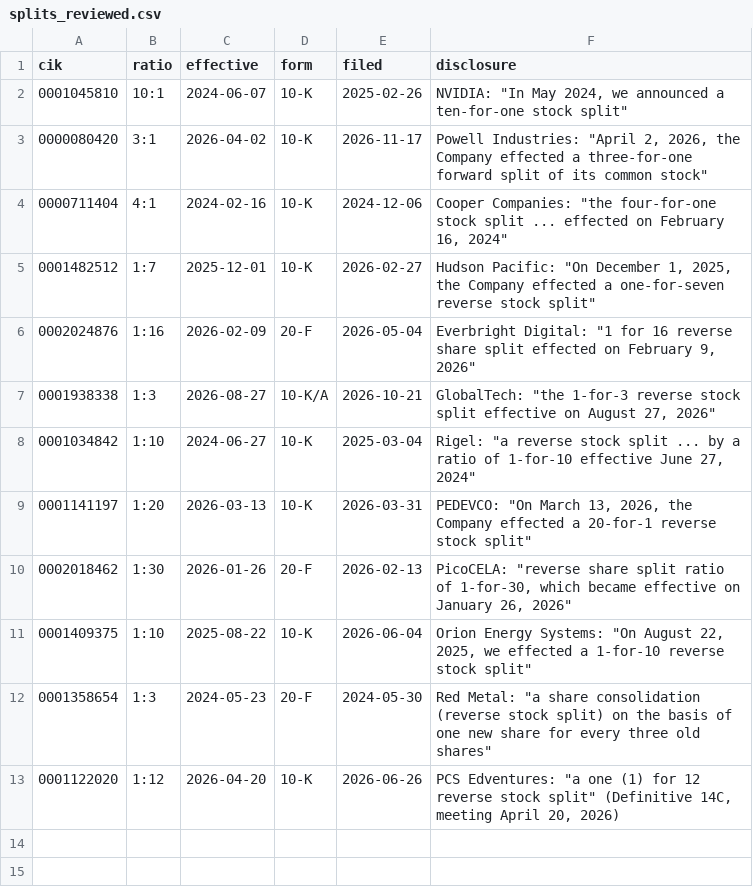
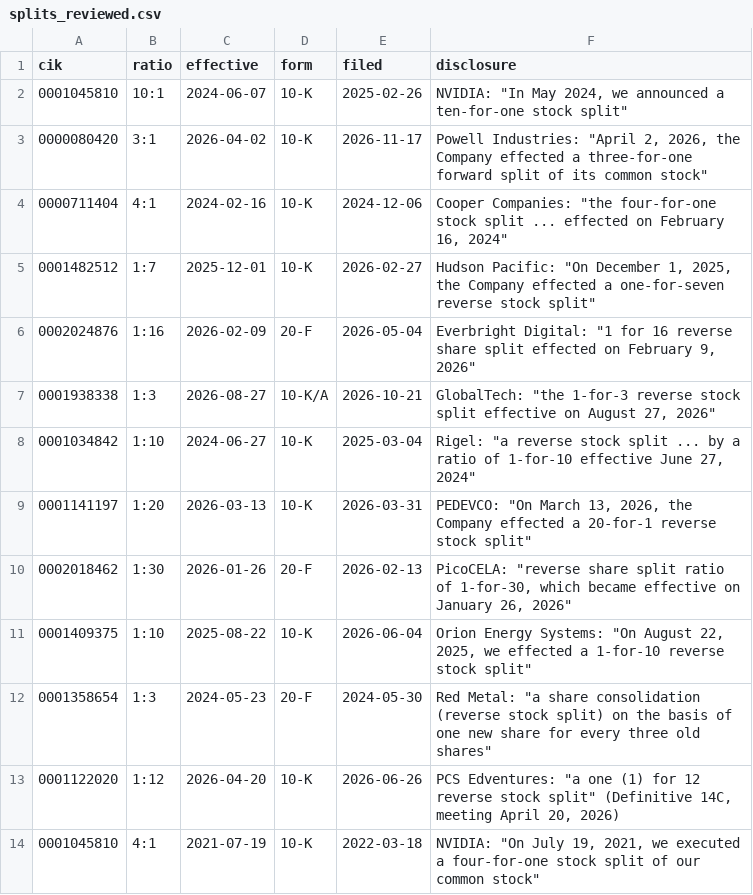
Before and after one commit to eamax-code/provenance, a CSV file: app/data/splits_reviewed.csv, drawn as a sheet.

Commit message:
S-02b fix: every split pair is named (split_break.earlier) and split_adjusted compounds every ratio a filing confirms; flagging NVIDIA's 10:1 had dropped its 2021 4:1 and divided pre-2021 years by 10, not 40 (FY2019 diluted 6.63 now 0.16575). NVIDIA 4:1 added to the reviewed list with its quote

```diff
--- a/app/data/splits_reviewed.csv
+++ b/app/data/splits_reviewed.csv
@@ -13 +13,2 @@ cik,ratio,effective,form,filed,disclosure
 0001122020,1:12,2026-04-20,10-K,2026-06-26,"PCS Edventures: ""a one (1) for 12 reverse stock split"" (Definitive 14C, meeting April 20, 2026)"
+0001045810,4:1,2021-07-19,10-K,2022-03-18,"NVIDIA: ""On July 19, 2021, we executed a four-for-one stock split of our common stock"""
```
Also changed, not shown: 5 other files.
